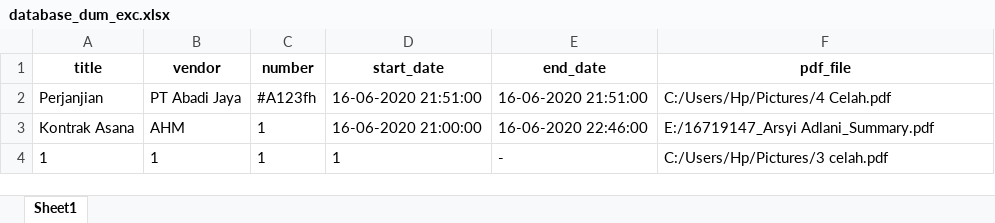
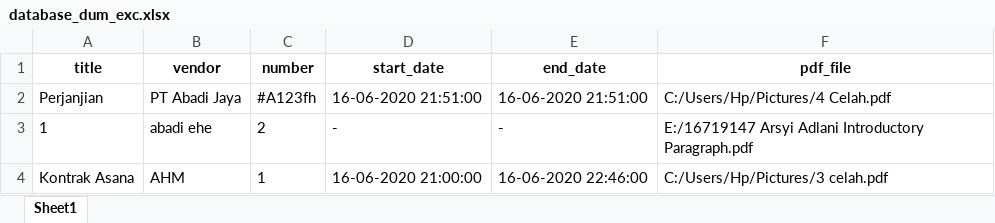
Before and after one commit to arsyiadlani/GITC-DBMS, an Excel workbook: database_dum_exc.xlsx, sheet Sheet1, drawn as a sheet; values as stored, in another font and other column widths than the file's, no borders; removed rows and columns are numbered as before the commit, all else as after; the diff names each change by its address in the sheet, - before the commit and + after, or states it on an @@ line.

```diff
--- a/database_dum_exc.xlsx (sheet Sheet1)
+++ b/database_dum_exc.xlsx (sheet Sheet1)
+row 3: 1 | abadi ehe | 2 | - | - | E:/16719147 Arsyi Adlani Introductory Paragraph.pdf
-F4 (pdf_file): E:/16719147_Arsyi Adlani_Summary.pdf
+F4 (pdf_file): C:/Users/Hp/Pictures/3 celah.pdf
-row 4: 1 | 1 | 1 | 1 | - | C:/Users/Hp/Pictures/3 celah.pdf
```
Also changed, not shown: 3 other files.
